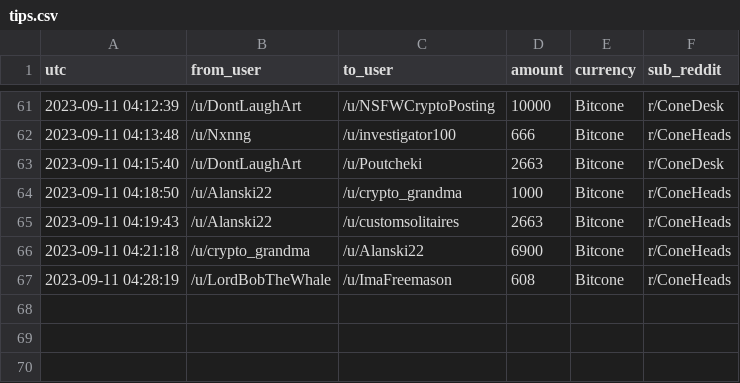
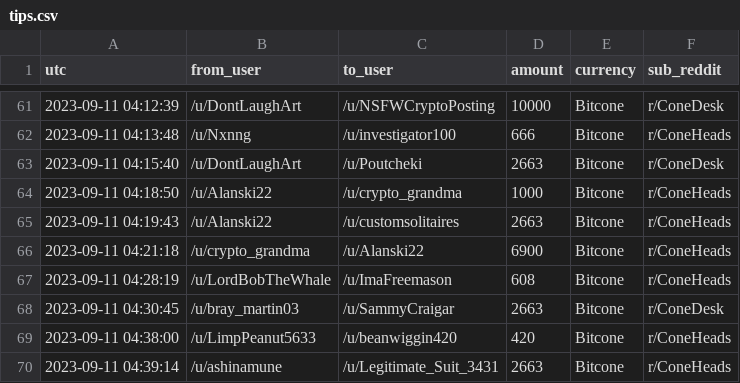
Before and after one commit to birdwastheword/Coneheads-Tip-Leaderboard, a CSV file: runs/2023-09-11/tips.csv, drawn as a sheet; only a part is shown, gaps mark what is left out; the diff names each change by its address in the sheet, - before the commit and + after, or states it on an @@ line.

```diff
--- a/runs/2023-09-11/tips.csv
+++ b/runs/2023-09-11/tips.csv
+row 68: 2023-09-11 04:30:45 | /u/bray_martin03 | /u/SammyCraigar | 2663 | Bitcone | r/ConeDesk
+row 69: 2023-09-11 04:38:00 | /u/LimpPeanut5633 | /u/beanwiggin420 | 420 | Bitcone | r/ConeHeads
+row 70: 2023-09-11 04:39:14 | /u/ashinamune | /u/Legitimate_Suit_3431 | 2663 | Bitcone | r/ConeHeads
```
Also changed, not shown: 2 other files.
